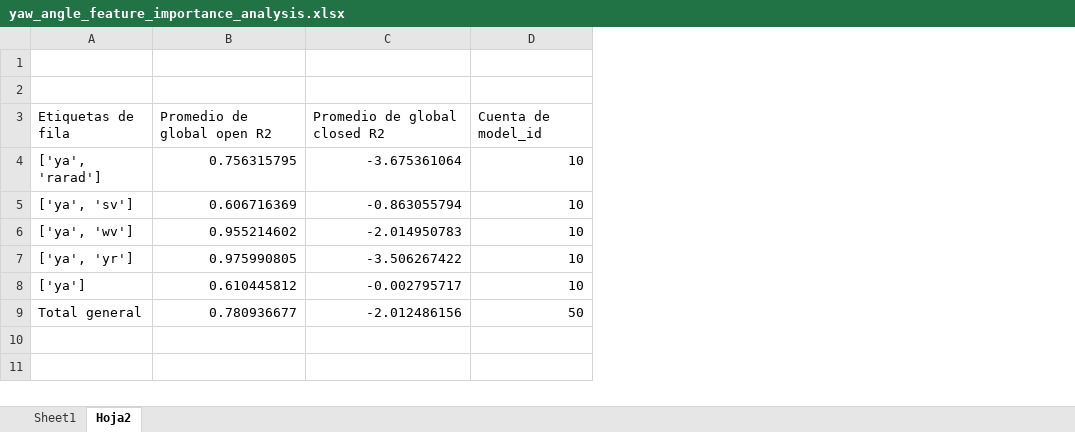
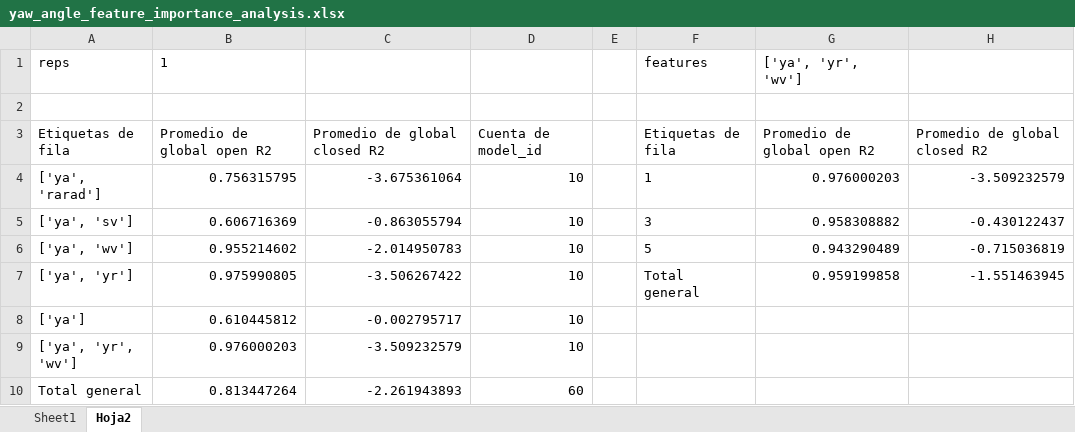
Before and after one commit to uxueballarinm/ship_qnn, an Excel workbook: logs/feature_importance_analysis/yaw_angle/yaw_angle_feature_importance_analysis.xlsx, sheet Hoja2, drawn as a sheet; values as stored, in another font and other column widths than the file's, no borders; addresses are those after the commit; the diff names each change by its address in the sheet, - before the commit and + after, or states it on an @@ line.

```diff
--- a/logs/feature_importance_analysis/yaw_angle/yaw_angle_feature_importance_analysis.xlsx (sheet Hoja2)
+++ b/logs/feature_importance_analysis/yaw_angle/yaw_angle_feature_importance_analysis.xlsx (sheet Hoja2)
+column E, empty
+column F, rows 1-7: features |  | Etiquetas de fila | 1 | 3 | 5 | Total general
+column G, rows 1-7: ['ya', 'yr', 'wv'] |  | Promedio de global open R2 | 0.976000203 | 0.958308882 | 0.943290489 | 0.959199858
+column H, rows 3-7: Promedio de global closed R2 | -3.509232579 | -0.430122437 | -0.715036819 | -1.551463945
-row 1: (empty)
+row 1: reps | 1 |  |  |  | features | ['ya', 'yr', 'wv']
+row 9: ['ya', 'yr', 'wv'] | 0.976000203 | -3.509232579 | 10
-B10: 0.780936677
+B10: 0.813447264
-C10: -2.012486156
+C10: -2.261943893
-D10: 50
+D10: 60
```
Also changed, not shown: sheet Sheet1, logs/feature_importance_analysis/surge/surge_velocity_feature_importance_analysis.xlsx, logs/feature_importance_analysis/sway/sway_velocity_feature_importance_analysis.xlsx, 8 other files.
